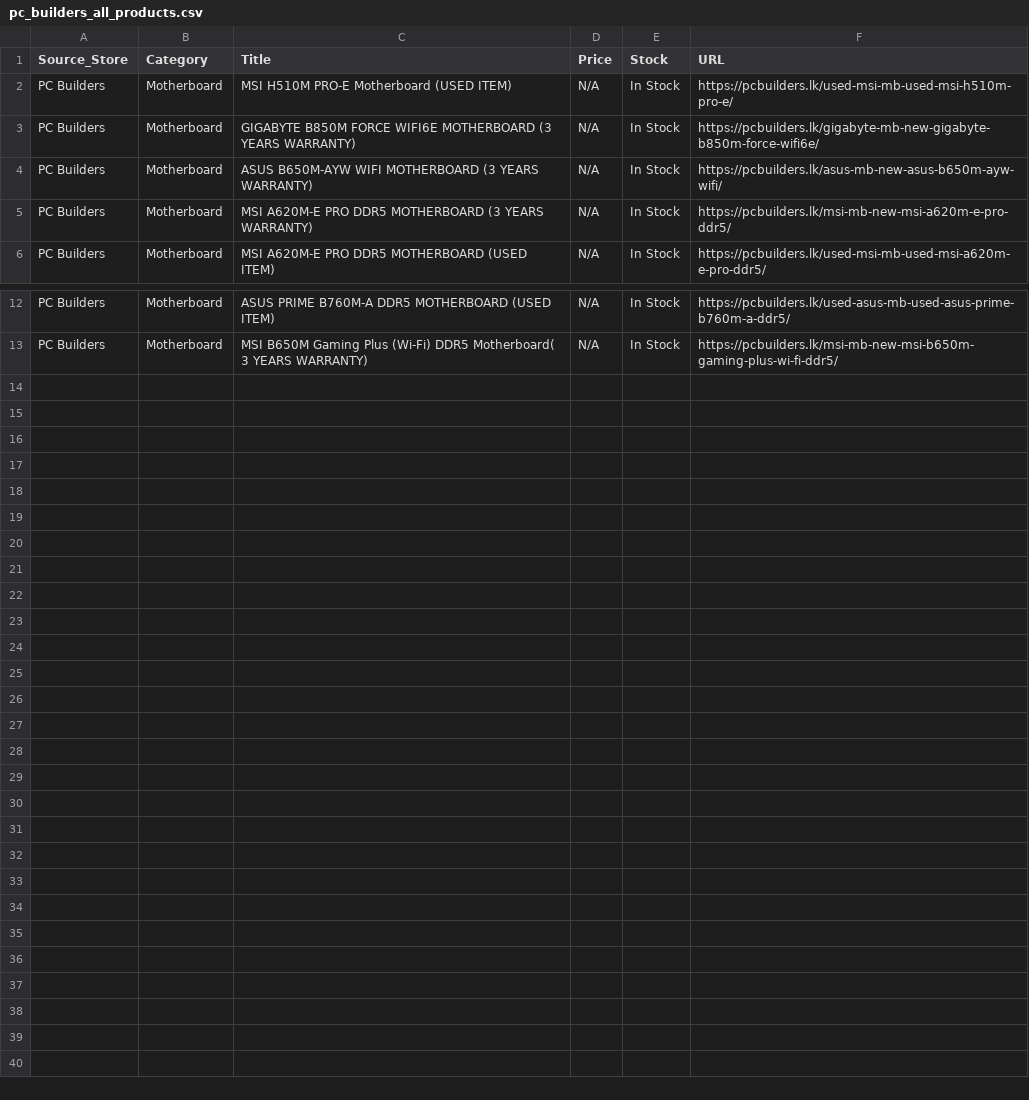
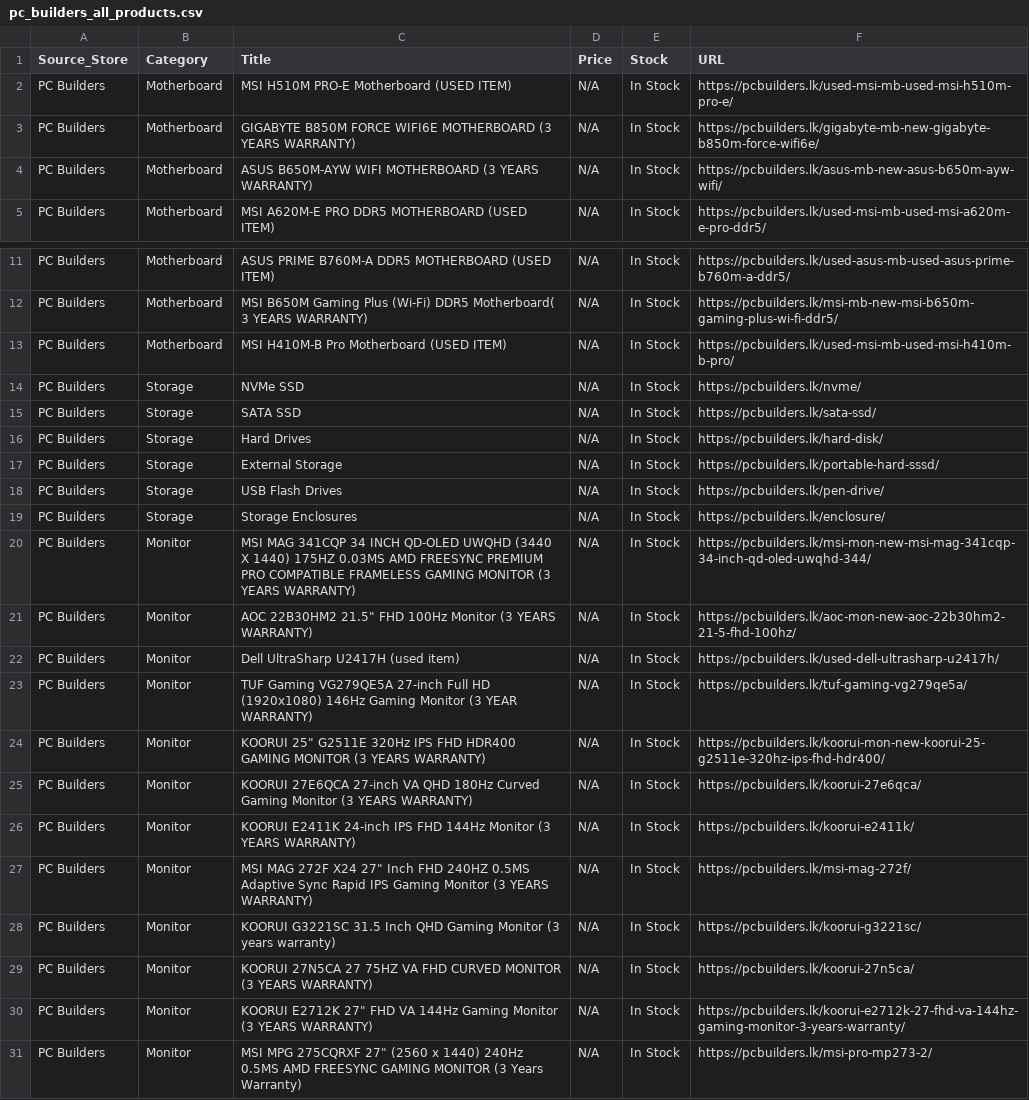
Before and after one commit to ChalanaDilshan/rig-recon, a CSV file: data/raw/pc_builders_all_products.csv, drawn as a sheet; only a part is shown, gaps mark what is left out.

```diff
--- a/data/raw/pc_builders_all_products.csv
+++ b/data/raw/pc_builders_all_products.csv
@@ -4,3 +4,2 @@ PC Builders,Motherboard,GIGABYTE B850M FORCE WIFI6E MOTHERBOARD (3 YEARS WARRANT
 PC Builders,Motherboard,ASUS B650M-AYW WIFI MOTHERBOARD (3 YEARS WARRANTY),N/A,In Stock,https://pcbuilders.lk/asus-mb-new-asus-b650m-ayw-wifi/
-PC Builders,Motherboard,MSI A620M-E PRO DDR5 MOTHERBOARD (3 YEARS WARRANTY),N/A,In Stock,https://pcbuilders.lk/msi-mb-new-msi-a620m-e-pro-ddr5/
 PC Builders,Motherboard,MSI A620M-E PRO DDR5 MOTHERBOARD (USED ITEM),N/A,In Stock,https://pcbuilders.lk/used-msi-mb-used-msi-a620m-e-pro-ddr5/
@@ -13 +12,20 @@ PC Builders,Motherboard,ASUS PRIME B760M-A DDR5 MOTHERBOARD (USED ITEM),N/A,In S
 PC Builders,Motherboard,MSI B650M Gaming Plus (Wi-Fi) DDR5 Motherboard( 3 YEARS WARRANTY),N/A,In Stock,https://pcbuilders.lk/msi-mb-new-msi-b650m-gaming-plus-wi-fi-ddr5/
+PC Builders,Motherboard,MSI H410M-B Pro Motherboard (USED ITEM),N/A,In Stock,https://pcbuilders.lk/used-msi-mb-used-msi-h410m-b-pro/
+PC Builders,Storage,NVMe SSD,N/A,In Stock,https://pcbuilders.lk/nvme/
+PC Builders,Storage,SATA SSD,N/A,In Stock,https://pcbuilders.lk/sata-ssd/
+PC Builders,Storage,Hard Drives,N/A,In Stock,https://pcbuilders.lk/hard-disk/
+PC Builders,Storage,External Storage,N/A,In Stock,https://pcbuilders.lk/portable-hard-sssd/
+PC Builders,Storage,USB Flash Drives,N/A,In Stock,https://pcbuilders.lk/pen-drive/
+PC Builders,Storage,Storage Enclosures,N/A,In Stock,https://pcbuilders.lk/enclosure/
+PC Builders,Monitor,MSI MAG 341CQP 34 INCH QD-OLED UWQHD (3440 X 1440) 175HZ 0.03MS AMD FREESYNC PREMIUM PRO COMPATIBLE FRAMELESS GAMING MONITOR (3 YEARS WARRANTY),N/A,In Stock,https://pcbuilders.lk/msi-mon-new-msi-mag-341cqp-34-inch-qd-oled-uwqhd-344/
+PC Builders,Monitor,"AOC 22B30HM2 21.5"" FHD 100Hz Monitor (3 YEARS WARRANTY)",N/A,In Stock,https://pcbuilders.lk/aoc-mon-new-aoc-22b30hm2-21-5-fhd-100hz/
+PC Builders,Monitor,Dell UltraSharp U2417H (used item),N/A,In Stock,https://pcbuilders.lk/used-dell-ultrasharp-u2417h/
+PC Builders,Monitor,TUF Gaming VG279QE5A 27-inch Full HD (1920x1080) 146Hz Gaming Monitor (3 YEAR WARRANTY),N/A,In Stock,https://pcbuilders.lk/tuf-gaming-vg279qe5a/
+PC Builders,Monitor,"KOORUI 25"" G2511E 320Hz IPS FHD HDR400 GAMING MONITOR (3 YEARS WARRANTY)",N/A,In Stock,https://pcbuilders.lk/koorui-mon-new-koorui-25-g2511e-320hz-ips-fhd-hdr400/
+PC Builders,Monitor,KOORUI 27E6QCA 27-inch VA QHD 180Hz Curved Gaming Monitor (3 YEARS WARRANTY),N/A,In Stock,https://pcbuilders.lk/koorui-27e6qca/
+PC Builders,Monitor,KOORUI E2411K 24-inch IPS FHD 144Hz Monitor (3 YEARS WARRANTY),N/A,In Stock,https://pcbuilders.lk/koorui-e2411k/
+PC Builders,Monitor,"MSI MAG 272F X24 27"" Inch FHD 240HZ 0.5MS Adaptive Sync Rapid IPS Gaming Monitor (3 YEARS WARRANTY)",N/A,In Stock,https://pcbuilders.lk/msi-mag-272f/
+PC Builders,Monitor,KOORUI G3221SC 31.5 Inch QHD Gaming Monitor (3 years warranty),N/A,In Stock,https://pcbuilders.lk/koorui-g3221sc/
+PC Builders,Monitor,KOORUI 27N5CA 27 75HZ VA FHD CURVED MONITOR (3 YEARS WARRANTY),N/A,In Stock,https://pcbuilders.lk/koorui-27n5ca/
+PC Builders,Monitor,"KOORUI E2712K 27"" FHD VA 144Hz Gaming Monitor (3 YEARS WARRANTY)",N/A,In Stock,https://pcbuilders.lk/koorui-e2712k-27-fhd-va-144hz-gaming-monitor-3-years-warranty/
+PC Builders,Monitor,"MSI MPG 275CQRXF 27"" (2560 x 1440) 240Hz 0.5MS AMD FREESYNC GAMING MONITOR (3 Years Warranty)",N/A,In Stock,https://pcbuilders.lk/msi-pro-mp273-2/
```
Also changed, not shown: data/raw/nanotek_all_products.csv, 6 other files.
